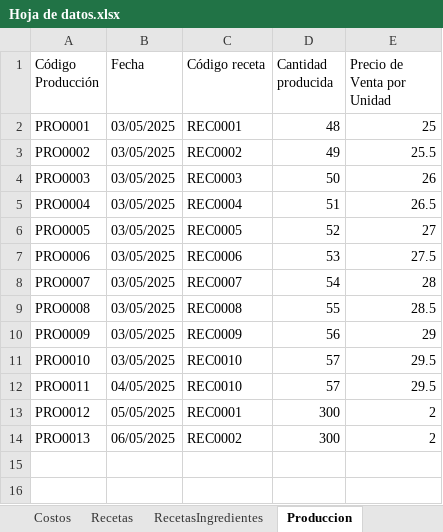
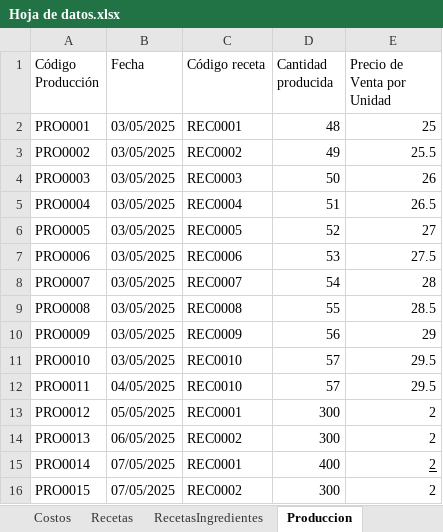
Before and after one commit to EmanuelMiltonGonzalesQuiroz/GUIpanaderia, an Excel workbook: ProyectosPanaderia/Datos/Hoja de datos.xlsx, sheet Produccion, drawn as a sheet; values as stored, in another font and other column widths than the file's, no borders; table styles not drawn; the diff names each change by its address in the sheet, - before the commit and + after, or states it on an @@ line.

```diff
--- a/ProyectosPanaderia/Datos/Hoja de datos.xlsx (sheet Produccion)
+++ b/ProyectosPanaderia/Datos/Hoja de datos.xlsx (sheet Produccion)
+row 15: PRO0014 | 07/05/2025 | REC0001 | 400 | 2
+row 16: PRO0015 | 07/05/2025 | REC0002 | 300 | 2
```
Also changed, not shown: 40 other files.
